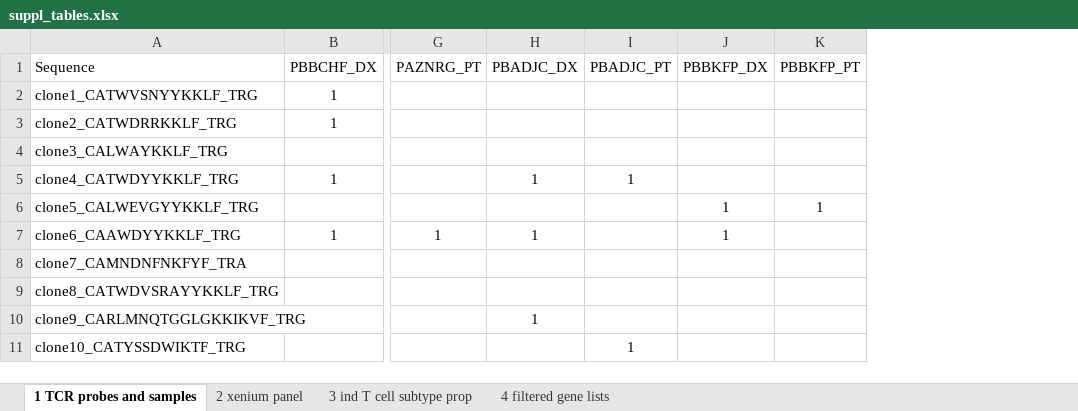
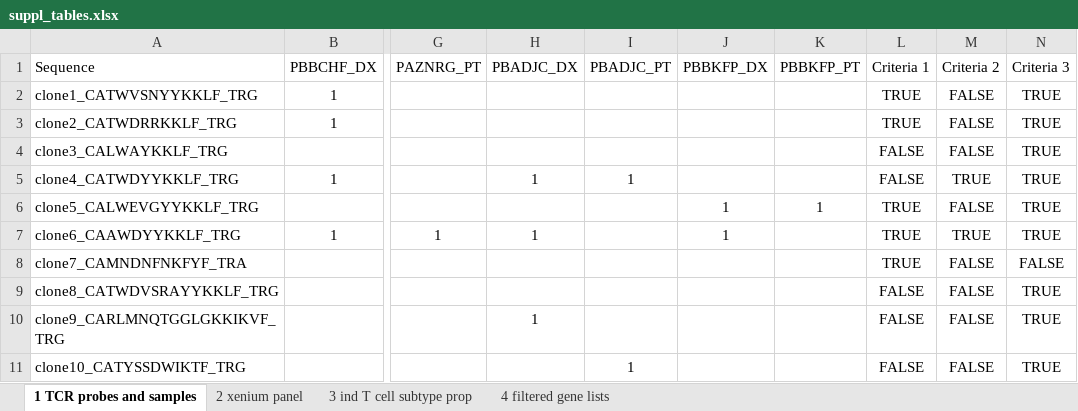
Before and after one commit to pughlab/neuroblastoma_spatial_tcr, an Excel workbook: manu_sourcedata/suppl_tables.xlsx, sheet 1 TCR probes and samples, drawn as a sheet; only a part is shown, gaps mark what is left out; values as stored, in another font and other column widths than the file's, no borders; the diff names each change by its address in the sheet, - before the commit and + after, or states it on an @@ line.

Commit message:
Update analysis scripts, figures, and source data

```diff
--- a/manu_sourcedata/suppl_tables.xlsx (sheet 1 TCR probes and samples)
+++ b/manu_sourcedata/suppl_tables.xlsx (sheet 1 TCR probes and samples)
+column L (Criteria 1), rows 2-11: TRUE | TRUE | FALSE | FALSE | TRUE | TRUE | TRUE | FALSE | FALSE | FALSE
+column M (Criteria 2), rows 2-11: FALSE | FALSE | FALSE | TRUE | FALSE | TRUE | FALSE | FALSE | FALSE | FALSE
+column N (Criteria 3), rows 2-11: TRUE | TRUE | TRUE | TRUE | TRUE | TRUE | FALSE | TRUE | TRUE | TRUE
```
Also changed, not shown: 20 other files.
